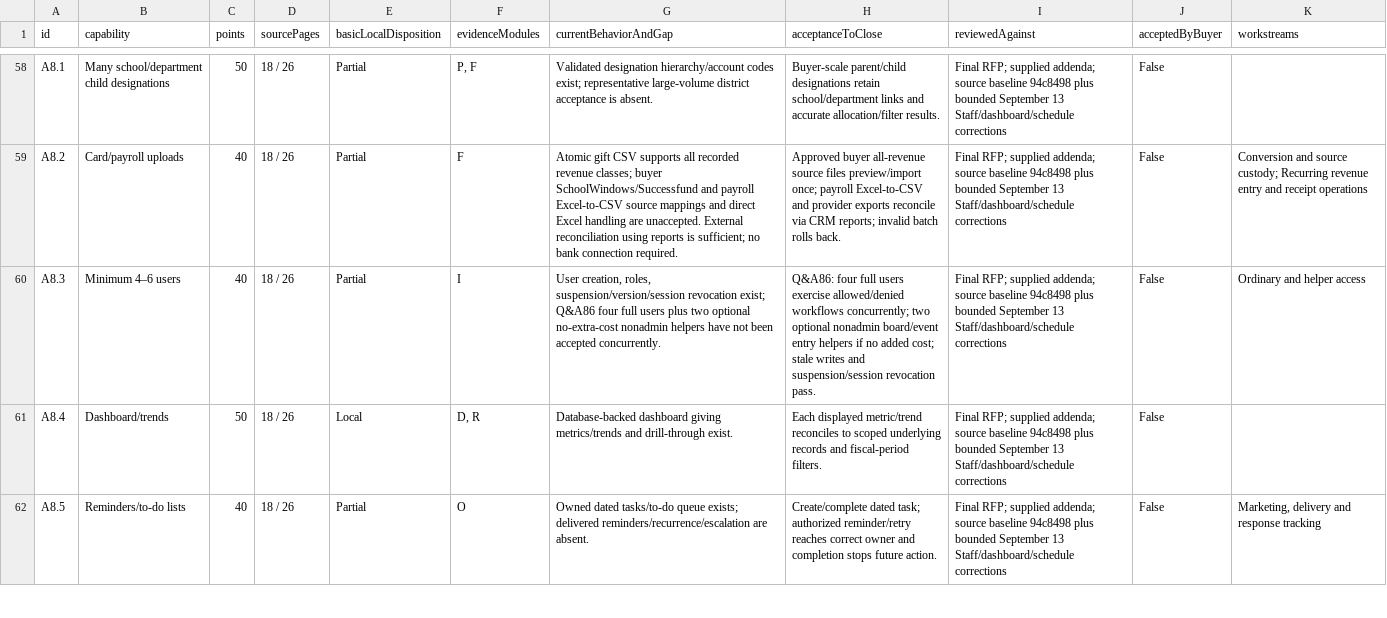
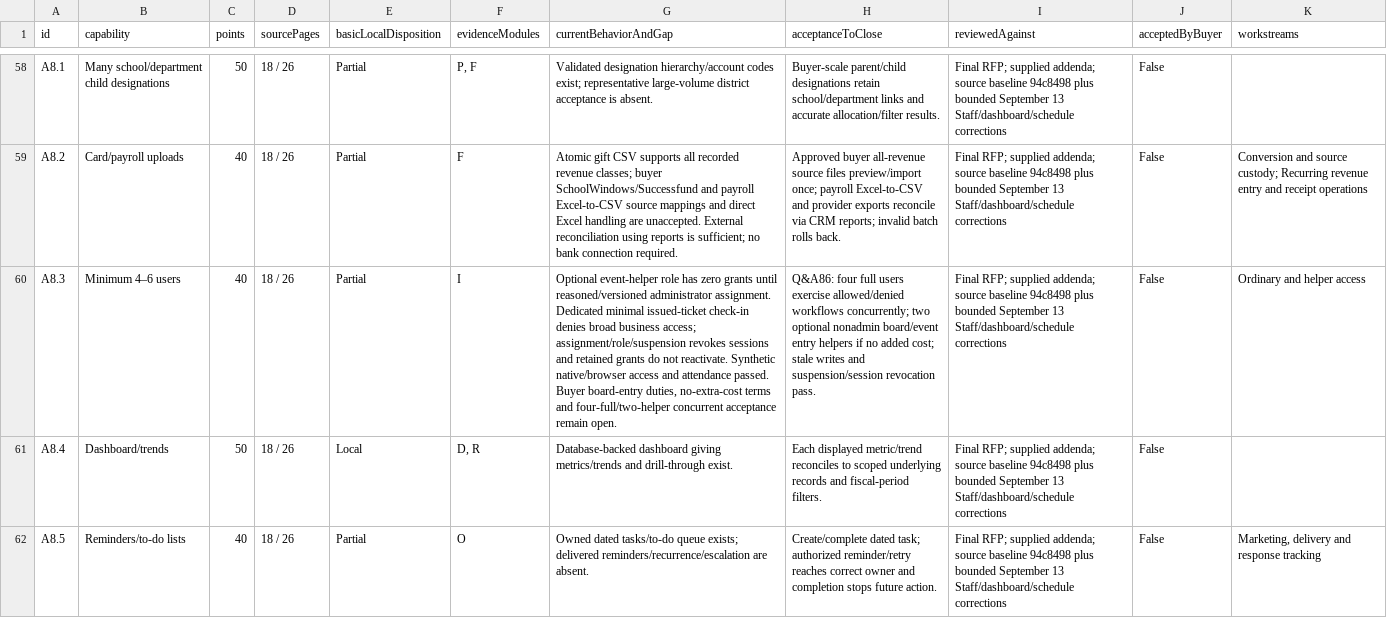
Before and after one commit to kodekinetics79/CRM, a CSV file: Wimblo-requirements-register.csv, drawn as a sheet; only a part is shown, gaps mark what is left out; the diff covers the shown part only; the diff names each change by its address in the sheet, - before the commit and + after, or states it on an @@ line.

Commit message:
Restrict event helper accounts to assigned ticket check-in

```diff
--- a/Wimblo-requirements-register.csv
+++ b/Wimblo-requirements-register.csv
-G60 (currentBehaviorAndGap): User creation, roles, suspension/version/session revocation exist; Q&A86 four full users plus two optional no-extra-cost nonadmin helpers have not been accepted concurrently.
+G60 (currentBehaviorAndGap): Optional event-helper role has zero grants until reasoned/versioned administrator assignment. Dedicated minimal issued-ticket check-in denies broad business access; assignment/role/suspension revokes sessions and retained grants do not reactivate. Synthetic native/browser access and attendance passed. Buyer board-entry duties, no-extra-cost terms and four-full/two-helper concurrent acceptance remain open.
```
Also changed, not shown: 1 edited cell elsewhere in this file, 20 other files.
